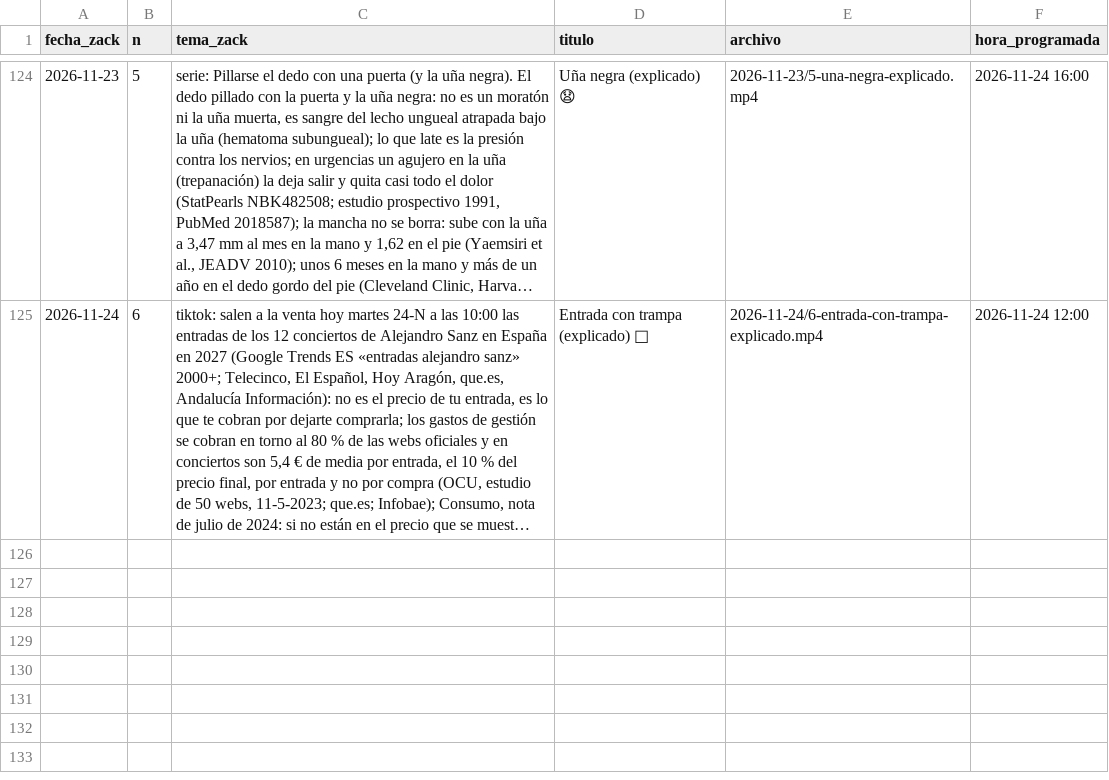
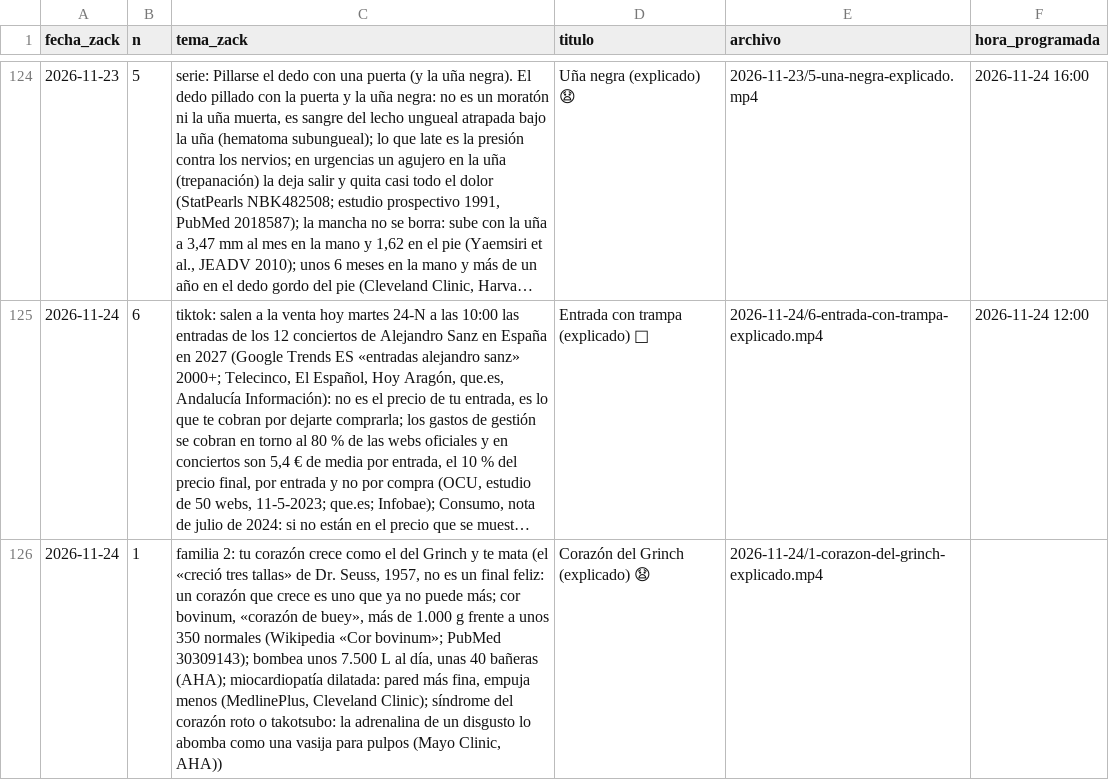
Before and after one commit to amaliogigu/reels-publicos, a TSV file: hechos.tsv, drawn as a sheet; only a part is shown, gaps mark what is left out; long unchanged cells end in …; the diff names each change by its address in the sheet, - before the commit and + after, or states it on an @@ line.

```diff
--- a/hechos.tsv
+++ b/hechos.tsv
+row 126: 2026-11-24 | 1 | familia 2: tu corazón crece como el del Grinch y te mata (el «creció tres tallas» de Dr. Seuss, 1957, no es un final feliz: un corazón que crece es uno que ya no puede más; cor bovinum, «corazón de buey», más de 1.000 g frente a unos 350 normales (Wikipedia «Cor bovinum»; PubMed 30309143); bombea unos 7.500 L al día, unas 40 bañeras (AHA); miocardiopatía dilatada: pared más fina, empuja menos (MedlinePlus, Cleveland Clinic); síndrome del corazón roto o takotsubo: la adrenalina de un disgusto lo abomba como una vasija para pulpos (Mayo Clinic, AHA)) | Corazón del Grinch (explicado) 😧 | 2026-11-24/1-corazon-del-grinch-explicado.mp4
```
Also changed, not shown: control.tsv, 1 other file.
